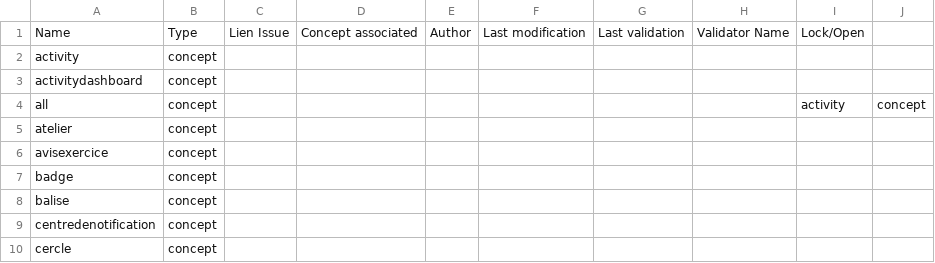
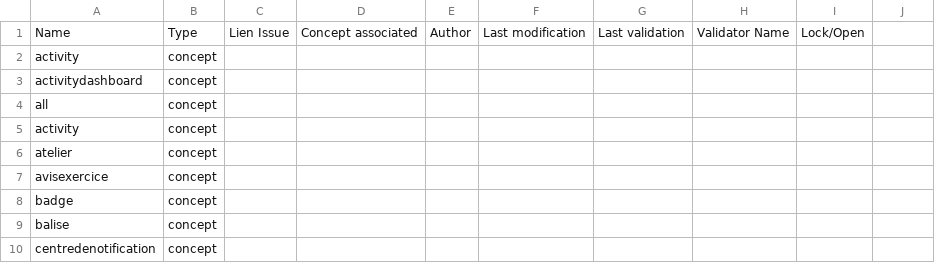
Before and after one commit to PremierLangage/plconception, a CSV file: validation.csv, drawn as a sheet; only a part is shown; the shorter side is filled out with more unchanged rows.

Commit message:
Update validation.csv

```diff
--- a/validation.csv
+++ b/validation.csv
@@ -3,3 +3,4 @@ activity,concept,,,,,,,
 activitydashboard,concept,,,,,,,
-all,concept,,,,,,,activity,concept,,,,,,,
+all,concept,,,,,,,
+activity,concept,,,,,,,
 atelier,concept,,,,,,,
```
